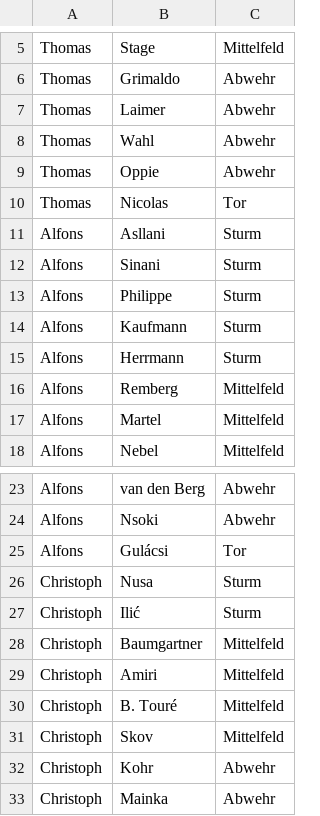
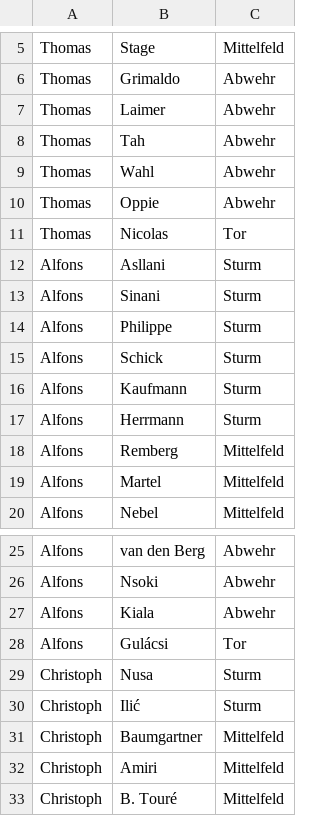
Before and after one commit to ternes90/comunio, a CSV file: data/TEAMS_all.csv, drawn as a sheet; only a part is shown, gaps mark what is left out; the shorter side is filled out with more unchanged rows; the diff names each change by its address in the sheet, - before the commit and + after, or states it on an @@ line.

```diff
--- a/data/TEAMS_all.csv
+++ b/data/TEAMS_all.csv
+row 8: Thomas | Tah | Abwehr
+row 15: Alfons | Schick | Sturm
+row 27: Alfons | Kiala | Abwehr
```
Also changed, not shown: data/ANGEBOTE.csv, data/COMP_TM_RESTZEIT.csv, 7 other files.
